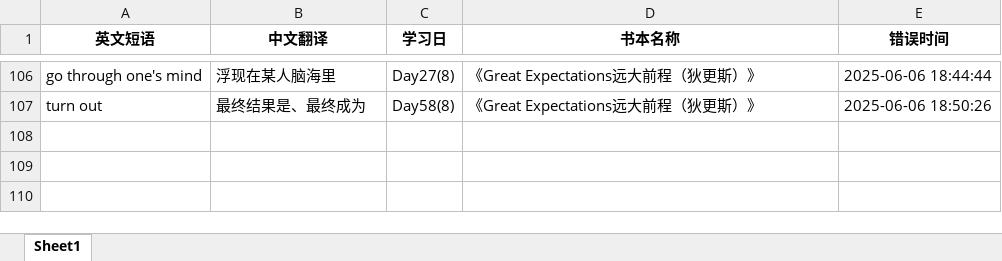
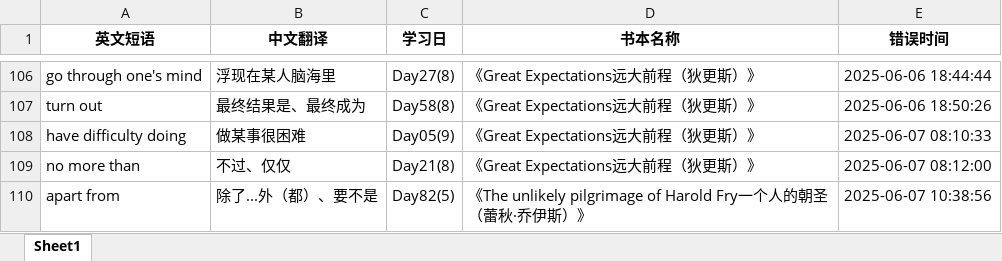
Before and after one commit to sxtiger/English, an Excel workbook: Error_Phrases.xlsx, sheet Sheet1, drawn as a sheet; only a part is shown, gaps mark what is left out; values as stored, in another font and other column widths than the file's, no borders; the diff names each change by its address in the sheet, - before the commit and + after, or states it on an @@ line.

```diff
--- a/Error_Phrases.xlsx (sheet Sheet1)
+++ b/Error_Phrases.xlsx (sheet Sheet1)
+row 108: have difficulty doing | 做某事很困难 | Day05(9) | 《Great Expectations远大前程（狄更斯）》 | 2025-06-07 08:10:33
+row 109: no more than | 不过、仅仅 | Day21(8) | 《Great Expectations远大前程（狄更斯）》 | 2025-06-07 08:12:00
+row 110: apart from | 除了...外（都）、要不是 | Day82(5) | 《The unlikely pilgrimage of Harold Fry一个人的朝圣（蕾秋·乔伊斯）》 | 2025-06-07 10:38:56
```
Also changed, not shown: English Phrase.xlsx, 2 other files.
